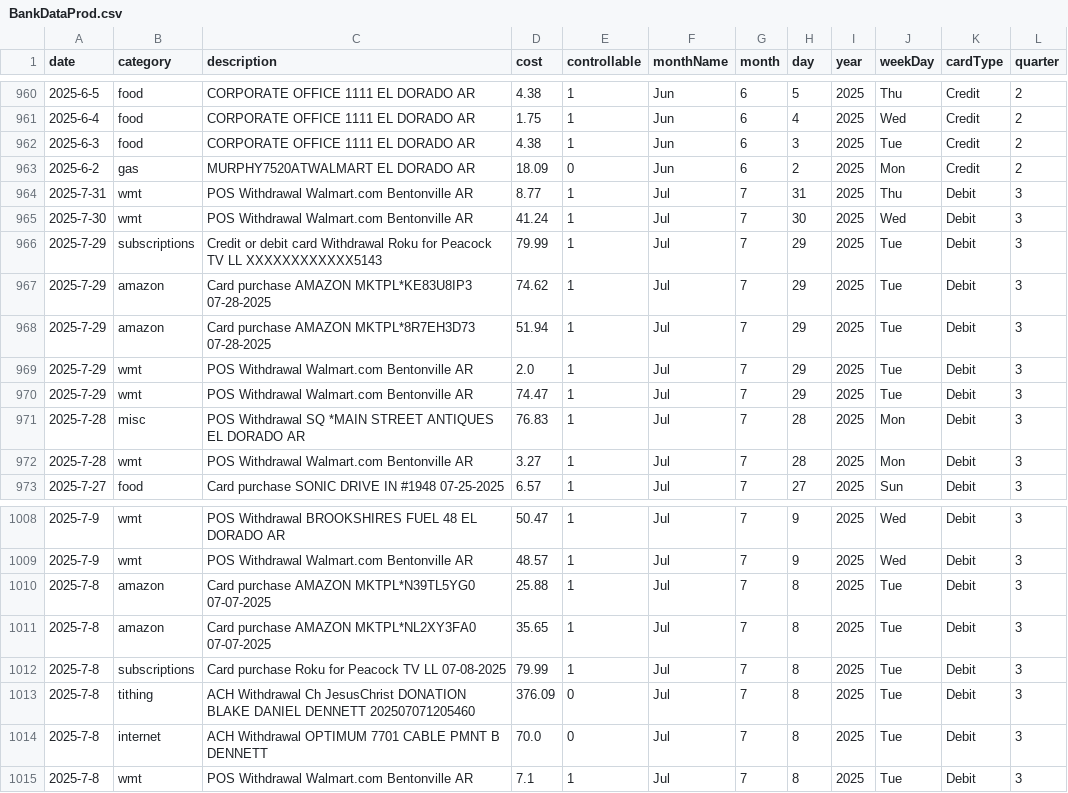
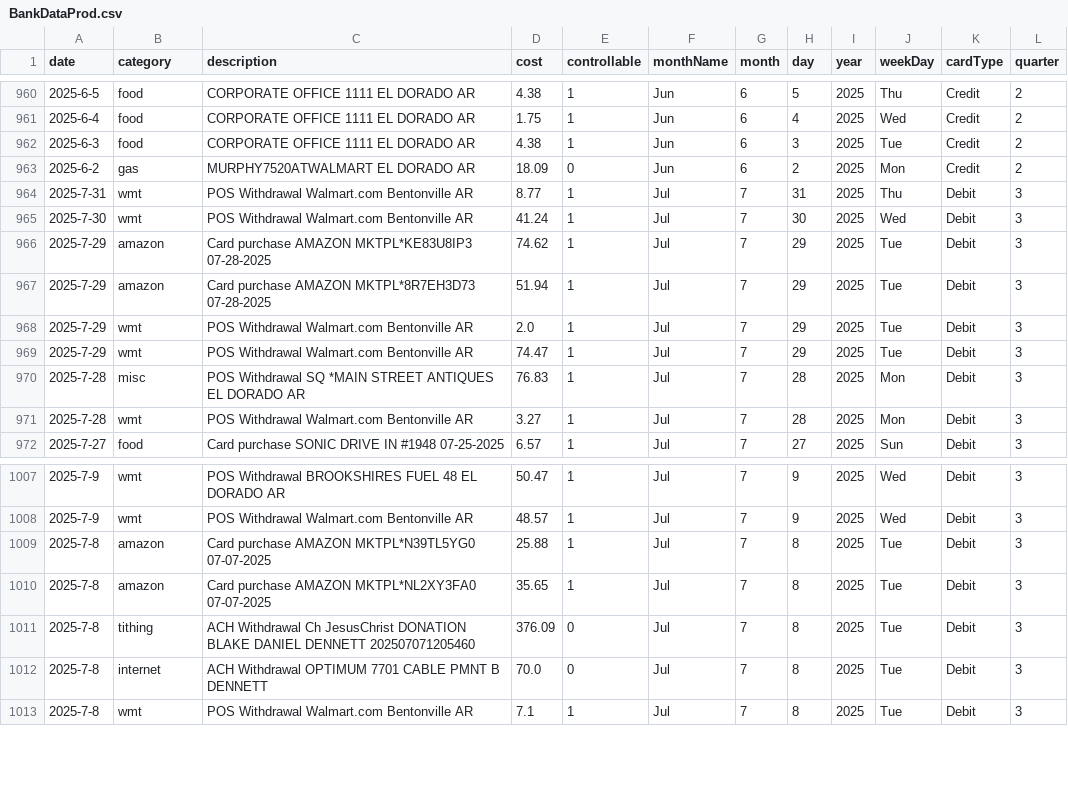
Before and after one commit to blakedennett/FinancialStreamline2, a CSV file: BankStreamline/Data/BankDataProd.csv, drawn as a sheet; only a part is shown, gaps mark what is left out; the diff names each change by its address in the sheet, - before the commit and + after, or states it on an @@ line.

Commit message:
removing peacock

```diff
--- a/BankStreamline/Data/BankDataProd.csv
+++ b/BankStreamline/Data/BankDataProd.csv
-row 966: 2025-7-29 | subscriptions | Credit or debit card Withdrawal Roku for Peacock TV LL XXXXXXXXXXXX5143 | 79.99 | 1 | Jul | 7 | 29 | 2025 | Tue | Debit | 3
-row 1012: 2025-7-8 | subscriptions | Card purchase Roku for Peacock TV LL 07-08-2025 | 79.99 | 1 | Jul | 7 | 8 | 2025 | Tue | Debit | 3
```
